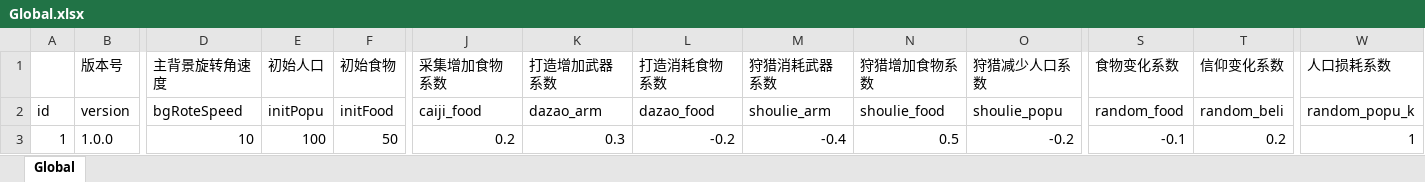
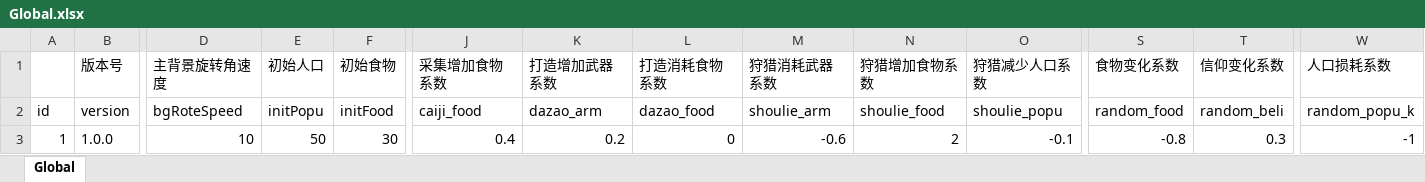
Before and after one commit to MiniGame33/MiniGame, an Excel workbook: minigame33/Assets/Editor/ExcelTools/xlsx/Global.xlsx, sheet Global, drawn as a sheet; only a part is shown, gaps mark what is left out; values as stored, in another font and other column widths than the file's, no borders; the diff names each change by its address in the sheet, - before the commit and + after, or states it on an @@ line.

```diff
--- a/minigame33/Assets/Editor/ExcelTools/xlsx/Global.xlsx (sheet Global)
+++ b/minigame33/Assets/Editor/ExcelTools/xlsx/Global.xlsx (sheet Global)
-E3 (初始人口): 100
+E3 (初始人口): 50
-F3 (初始食物): 50
+F3 (初始食物): 30
-J3 (采集增加食物系数): 0.2
+J3 (采集增加食物系数): 0.4
-K3 (打造增加武器系数): 0.3
+K3 (打造增加武器系数): 0.2
-L3 (打造消耗食物系数): -0.2
+L3 (打造消耗食物系数): 0
-M3 (狩猎消耗武器系数): -0.4
+M3 (狩猎消耗武器系数): -0.6
-N3 (狩猎增加食物系数): 0.5
+N3 (狩猎增加食物系数): 2
-O3 (狩猎减少人口系数): -0.2
+O3 (狩猎减少人口系数): -0.1
-S3 (食物变化系数): -0.1
+S3 (食物变化系数): -0.8
-T3 (信仰变化系数): 0.2
+T3 (信仰变化系数): 0.3
-W3 (人口损耗系数): 1
+W3 (人口损耗系数): -1
```
Also changed, not shown: minigame33/Assets/Editor/ExcelTools/xlsx/RandomEvent.xlsx, 5 other files.
